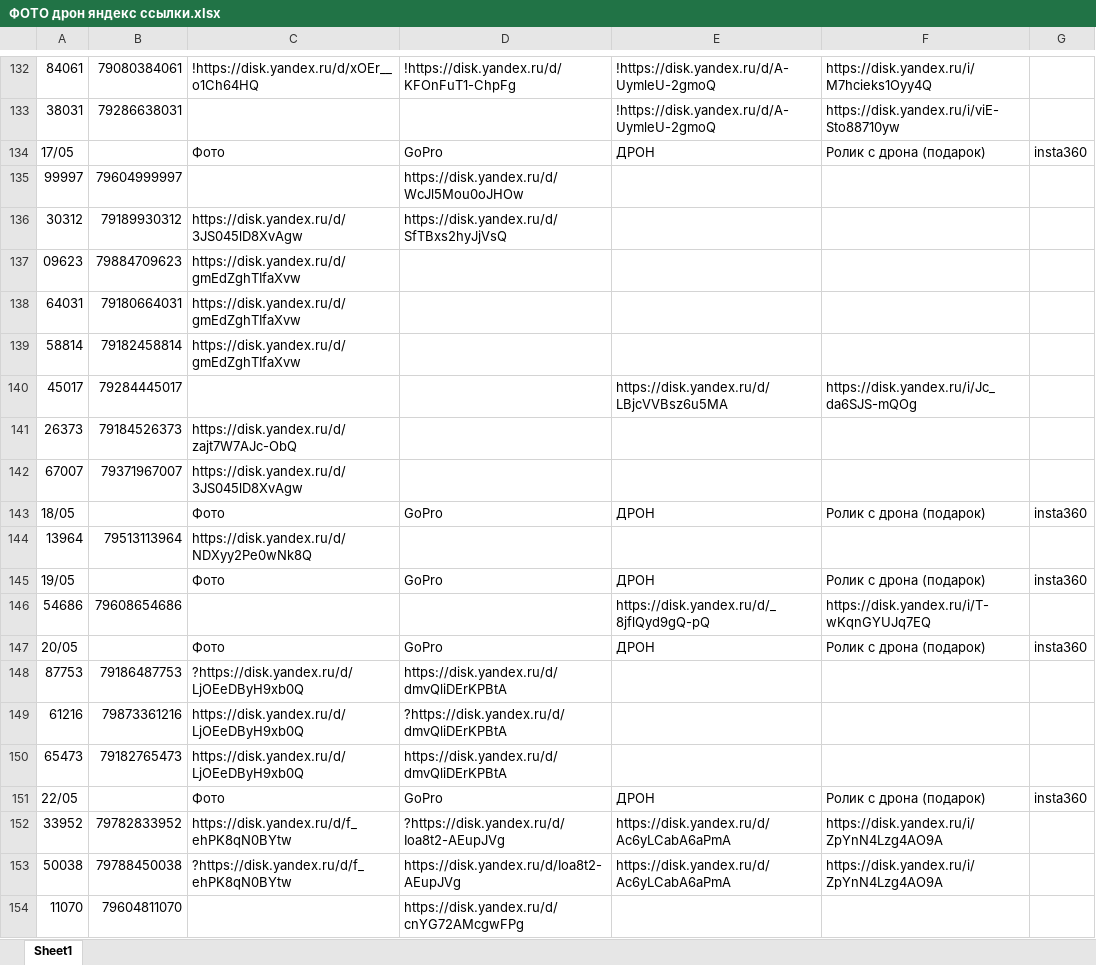
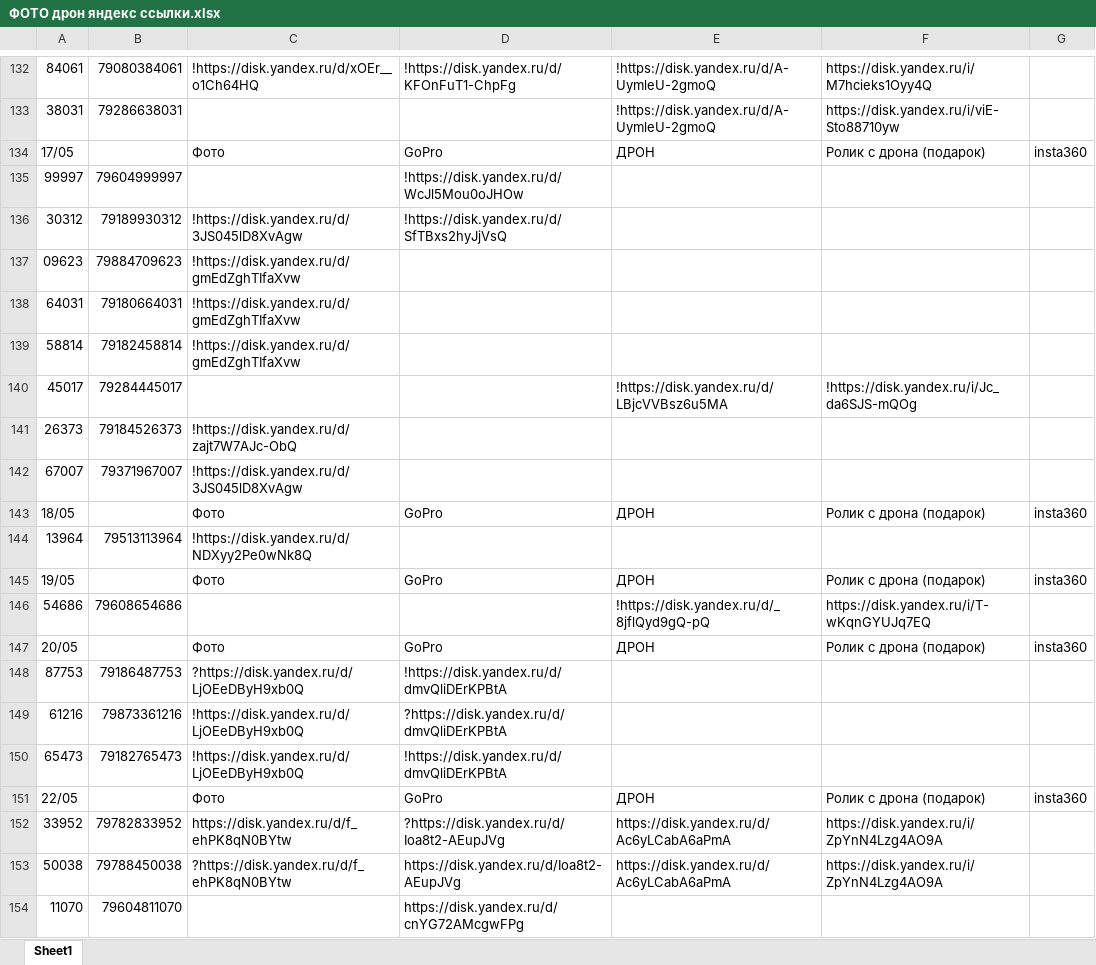
Before and after one commit to janasasha07-collab/photo, an Excel workbook: ФОТО дрон яндекс ссылки.xlsx, sheet Sheet1, drawn as a sheet; only a part is shown, gaps mark what is left out; values as stored, in another font and other column widths than the file's, no cell formats; the diff covers the shown part only; the diff names each change by its address in the sheet, - before the commit and + after, or states it on an @@ line.

```diff
--- a/ФОТО дрон яндекс ссылки.xlsx (sheet Sheet1)
+++ b/ФОТО дрон яндекс ссылки.xlsx (sheet Sheet1)
-D135: https://disk.yandex.ru/d/WcJl5Mou0oJHOw
+D135: !https://disk.yandex.ru/d/WcJl5Mou0oJHOw
-C136: https://disk.yandex.ru/d/3JS045lD8XvAgw
+C136: !https://disk.yandex.ru/d/3JS045lD8XvAgw
-D136: https://disk.yandex.ru/d/SfTBxs2hyJjVsQ
+D136: !https://disk.yandex.ru/d/SfTBxs2hyJjVsQ
-C137:C139: https://disk.yandex.ru/d/gmEdZghTIfaXvw
+C137:C139: !https://disk.yandex.ru/d/gmEdZghTIfaXvw
-E140: https://disk.yandex.ru/d/LBjcVVBsz6u5MA
+E140: !https://disk.yandex.ru/d/LBjcVVBsz6u5MA
-F140: https://disk.yandex.ru/i/Jc_da6SJS-mQOg
+F140: !https://disk.yandex.ru/i/Jc_da6SJS-mQOg
-C141: https://disk.yandex.ru/d/zajt7W7AJc-ObQ
+C141: !https://disk.yandex.ru/d/zajt7W7AJc-ObQ
-C142: https://disk.yandex.ru/d/3JS045lD8XvAgw
+C142: !https://disk.yandex.ru/d/3JS045lD8XvAgw
-C144: https://disk.yandex.ru/d/NDXyy2Pe0wNk8Q
+C144: !https://disk.yandex.ru/d/NDXyy2Pe0wNk8Q
-E146: https://disk.yandex.ru/d/_8jflQyd9gQ-pQ
+E146: !https://disk.yandex.ru/d/_8jflQyd9gQ-pQ
-D148: https://disk.yandex.ru/d/dmvQliDErKPBtA
+D148: !https://disk.yandex.ru/d/dmvQliDErKPBtA
-C149:C150: https://disk.yandex.ru/d/LjOEeDByH9xb0Q
+C149:C150: !https://disk.yandex.ru/d/LjOEeDByH9xb0Q
-D150: https://disk.yandex.ru/d/dmvQliDErKPBtA
+D150: !https://disk.yandex.ru/d/dmvQliDErKPBtA
```
Also changed, not shown: 67 edited cells elsewhere in this sheet, cell formats.
